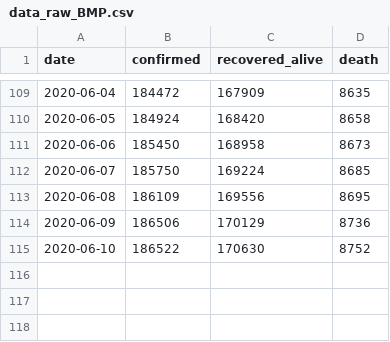
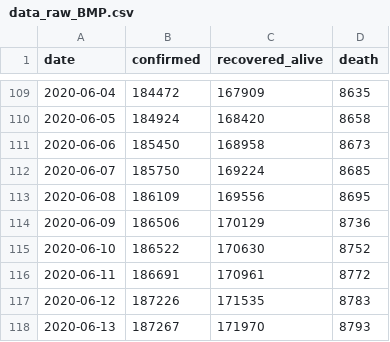
Before and after one commit to mbyt/covid-19_analysis, a CSV file: data_raw_BMP.csv, drawn as a sheet; only a part is shown, gaps mark what is left out; the diff names each change by its address in the sheet, - before the commit and + after, or states it on an @@ line.

```diff
--- a/data_raw_BMP.csv
+++ b/data_raw_BMP.csv
+row 116: 2020-06-11 | 186691 | 170961 | 8772
+row 117: 2020-06-12 | 187226 | 171535 | 8783
+row 118: 2020-06-13 | 187267 | 171970 | 8793
```
Also changed, not shown: cases.csv, data_raw_TS_LR.csv, 2 other files.
